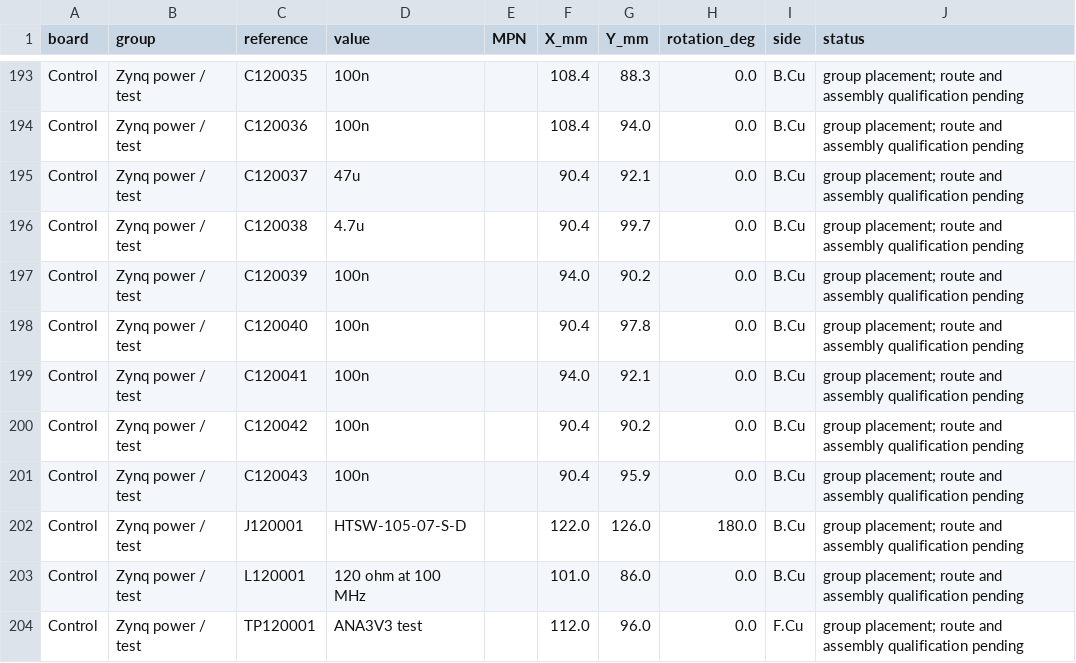
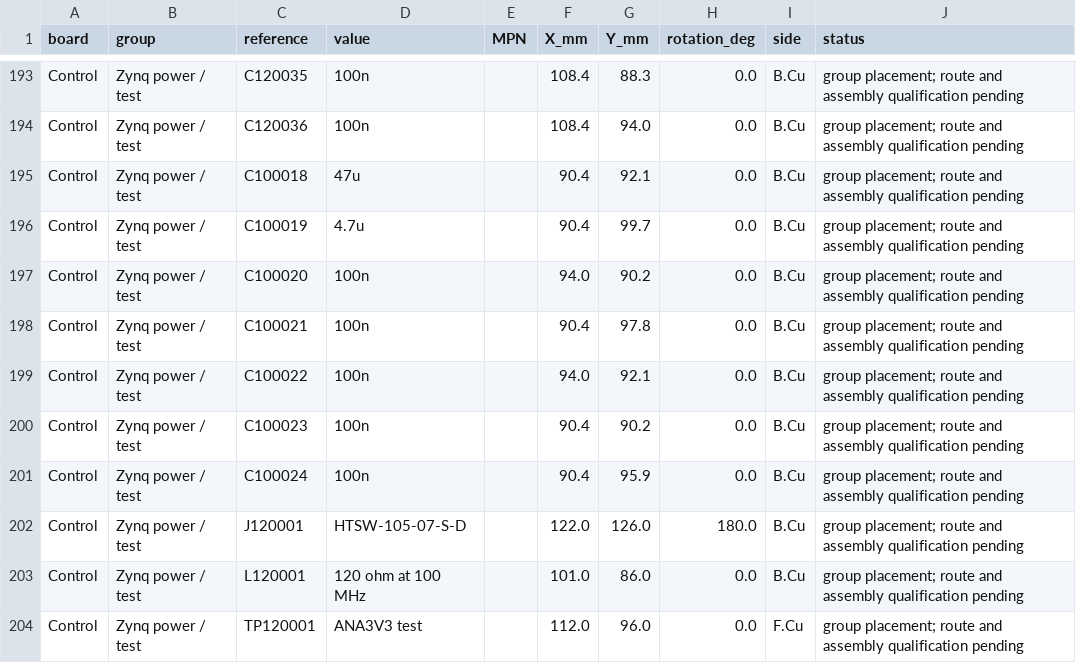
Before and after one commit to max-talanov/mira, a CSV file: hardware/MIRA_RevC/review/layout/MIRA-01.02.00/placement.csv, drawn as a sheet; only a part is shown, gaps mark what is left out.

```diff
--- a/hardware/MIRA_RevC/review/layout/MIRA-01.02.00/placement.csv
+++ b/hardware/MIRA_RevC/review/layout/MIRA-01.02.00/placement.csv
@@ -194,9 +194,9 @@ Control,Zynq power / test,C120035,100n,,108.4,88.3,0.0,B.Cu,group placement; rou
 Control,Zynq power / test,C120036,100n,,108.4,94.0,0.0,B.Cu,group placement; route and assembly qualification pending
-Control,Zynq power / test,C120037,47u,,90.4,92.1,0.0,B.Cu,group placement; route and assembly qualification pending
-Control,Zynq power / test,C120038,4.7u,,90.4,99.7,0.0,B.Cu,group placement; route and assembly qualification pending
-Control,Zynq power / test,C120039,100n,,94.0,90.2,0.0,B.Cu,group placement; route and assembly qualification pending
-Control,Zynq power / test,C120040,100n,,90.4,97.8,0.0,B.Cu,group placement; route and assembly qualification pending
-Control,Zynq power / test,C120041,100n,,94.0,92.1,0.0,B.Cu,group placement; route and assembly qualification pending
-Control,Zynq power / test,C120042,100n,,90.4,90.2,0.0,B.Cu,group placement; route and assembly qualification pending
-Control,Zynq power / test,C120043,100n,,90.4,95.9,0.0,B.Cu,group placement; route and assembly qualification pending
+Control,Zynq power / test,C100018,47u,,90.4,92.1,0.0,B.Cu,group placement; route and assembly qualification pending
+Control,Zynq power / test,C100019,4.7u,,90.4,99.7,0.0,B.Cu,group placement; route and assembly qualification pending
+Control,Zynq power / test,C100020,100n,,94.0,90.2,0.0,B.Cu,group placement; route and assembly qualification pending
+Control,Zynq power / test,C100021,100n,,90.4,97.8,0.0,B.Cu,group placement; route and assembly qualification pending
+Control,Zynq power / test,C100022,100n,,94.0,92.1,0.0,B.Cu,group placement; route and assembly qualification pending
+Control,Zynq power / test,C100023,100n,,90.4,90.2,0.0,B.Cu,group placement; route and assembly qualification pending
+Control,Zynq power / test,C100024,100n,,90.4,95.9,0.0,B.Cu,group placement; route and assembly qualification pending
 Control,Zynq power / test,J120001,HTSW-105-07-S-D,,122.0,126.0,180.0,B.Cu,group placement; route and assembly qualification pending
```
Also changed, not shown: hardware/MIRA_RevC/review/layout/reconciled/functional/collision.csv, hardware/MIRA_RevC/review/layout/reconciled/placement.csv, 21 other files.
